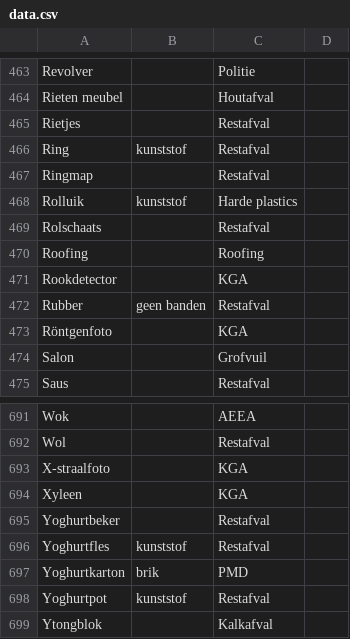
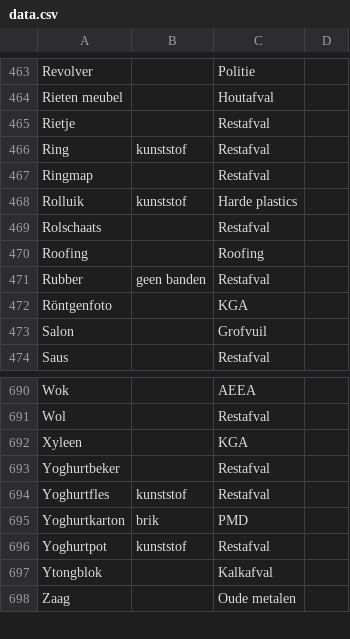
Before and after one commit to hapytex/afvalalfabet, a CSV file: data/data.csv, drawn as a sheet; only a part is shown, gaps mark what is left out; the shorter side is filled out with more unchanged rows.

```diff
--- a/data/data.csv
+++ b/data/data.csv
@@ -464,3 +464,3 @@ Revolver,,Politie,
 Rieten meubel,,Houtafval,
-Rietjes,,Restafval,
+Rietje,,Restafval,
 Ring,kunststof,Restafval,
@@ -470,3 +470,2 @@ Rolschaats,,Restafval,
 Roofing,,Roofing,
-Rookdetector,,KGA,
 Rubber,geen banden,Restafval,
@@ -692,3 +691,2 @@ Wok,,AEEA,
 Wol,,Restafval,
-X-straalfoto,,KGA,
 Xyleen,,KGA,
```
Also changed, not shown: data/synonyms.csv.
